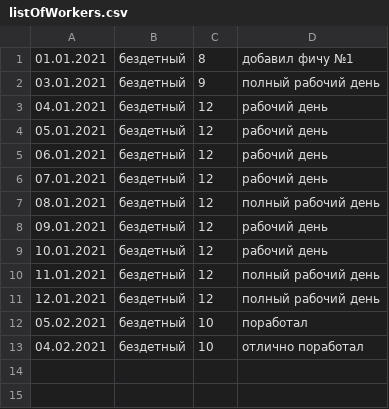
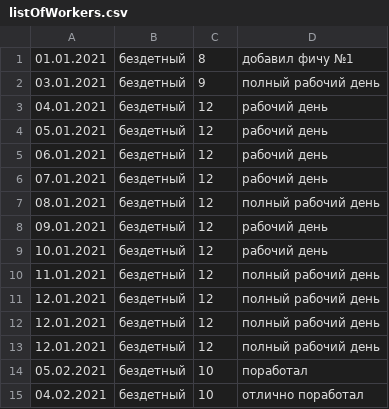
Before and after one commit to Azonos712/SalaryCalculation, a CSV file: SalaryCalculation/bin/Debug/netcoreapp3.1/SoftwareDevelopment/listOfWorkers.csv, drawn as a sheet.

```diff
--- a/SalaryCalculation/bin/Debug/netcoreapp3.1/SoftwareDevelopment/listOfWorkers.csv
+++ b/SalaryCalculation/bin/Debug/netcoreapp3.1/SoftwareDevelopment/listOfWorkers.csv
@@ -11,2 +11,4 @@
 12.01.2021,бездетный,12,полный рабочий день
+12.01.2021,бездетный,12,полный рабочий день
+12.01.2021,бездетный,12,полный рабочий день
 05.02.2021,бездетный,10,поработал
```
Also changed, not shown: 7 other files.
